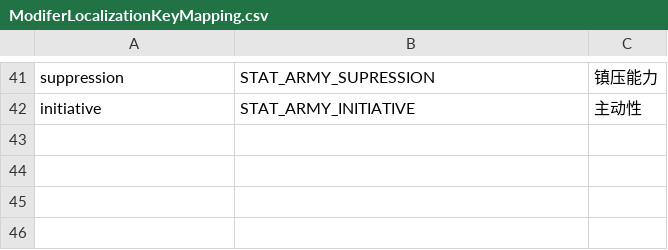
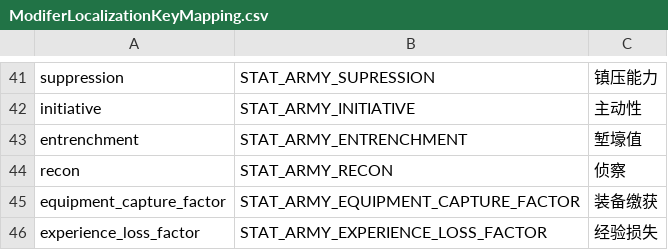
Before and after one commit to Paradox-Target/ParadoxArt, a CSV file: Hoi4BlueprintBuilder.Core/Assets/ModiferLocalizationKeyMapping.csv, drawn as a sheet; only a part is shown, gaps mark what is left out.

```diff
--- a/Hoi4BlueprintBuilder.Core/Assets/ModiferLocalizationKeyMapping.csv
+++ b/Hoi4BlueprintBuilder.Core/Assets/ModiferLocalizationKeyMapping.csv
@@ -42 +42,5 @@ suppression,STAT_ARMY_SUPRESSION,镇压能力
 initiative,STAT_ARMY_INITIATIVE,主动性
+entrenchment,STAT_ARMY_ENTRENCHMENT,堑壕值
+recon,STAT_ARMY_RECON,侦察
+equipment_capture_factor,STAT_ARMY_EQUIPMENT_CAPTURE_FACTOR,装备缴获
+experience_loss_factor,STAT_ARMY_EXPERIENCE_LOSS_FACTOR,经验损失
```
Also changed, not shown: 12 other files.
